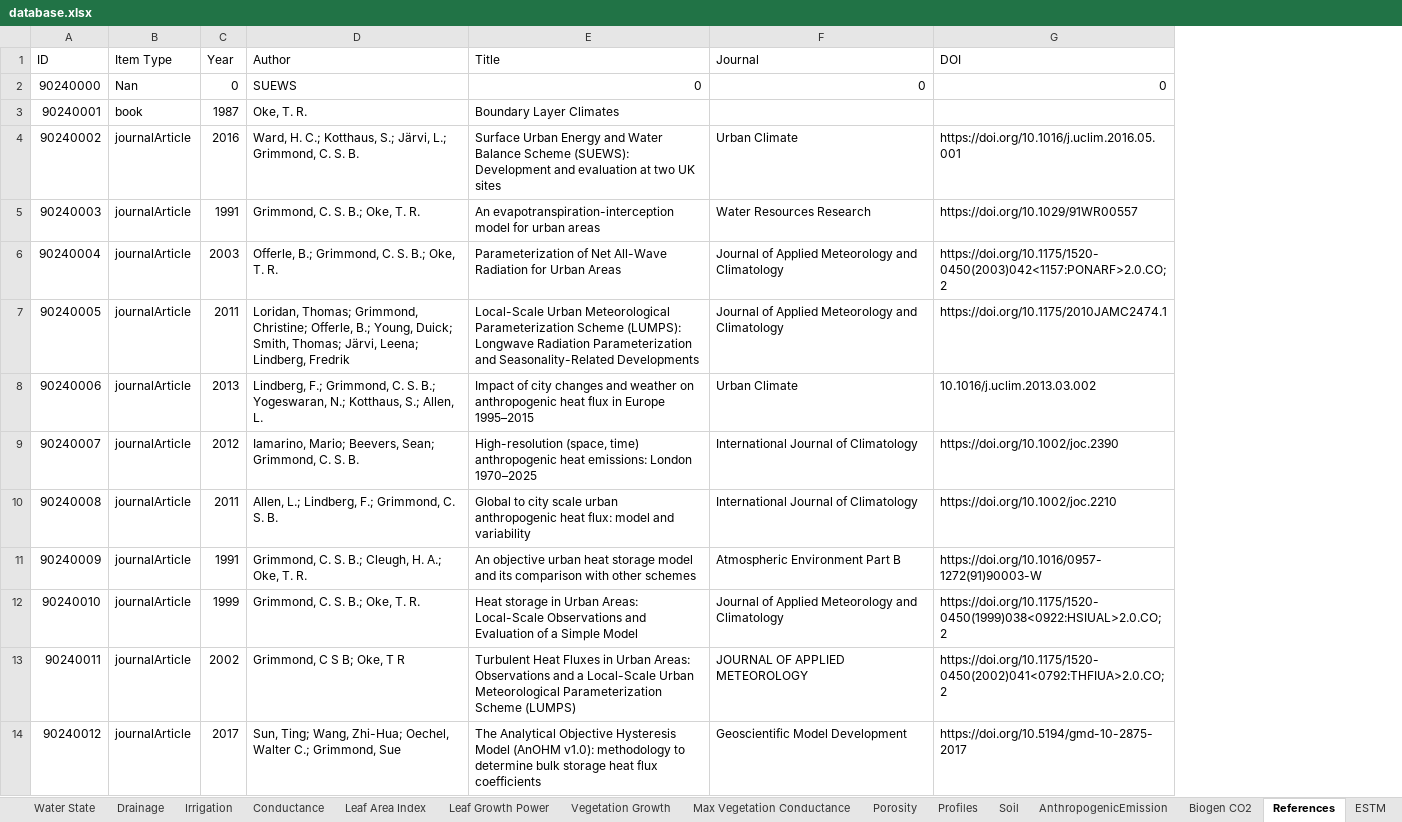
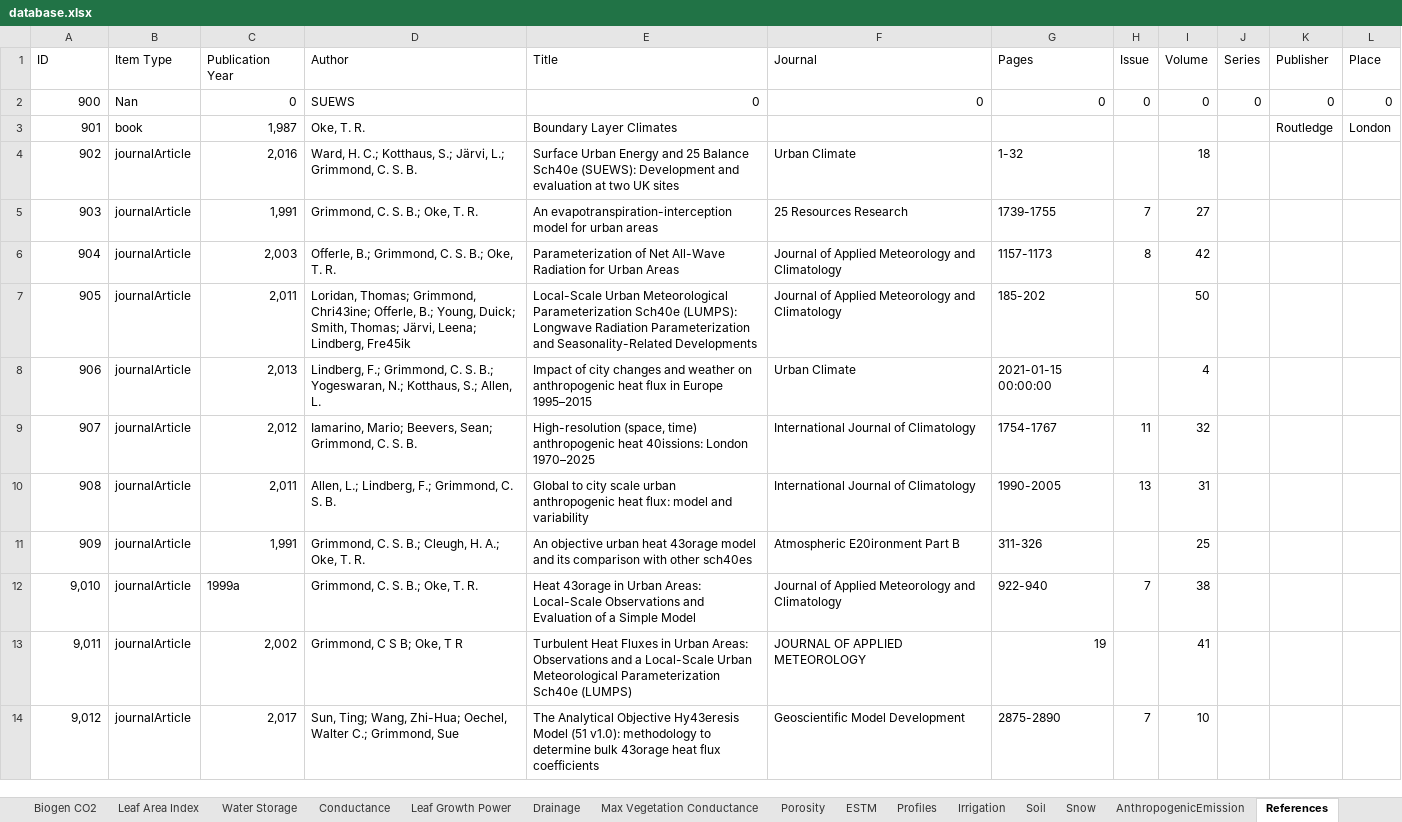
Before and after one commit to UMEP-dev/UMEP, an Excel workbook: suews_database_manager/data/database.xlsx, sheet References, drawn as a sheet; only a part is shown; values as stored, in another font and other column widths than the file's, no cell formats; removed rows and columns are numbered as before the commit, all else as after; the diff covers the shown part only; the diff names each change by its address in the sheet, - before the commit and + after, or states it on an @@ line.

Commit message:
Version 4.3.2
Response to #687 and minor fix in SUEWS DB Prepare

```diff
--- a/suews_database_manager/data/database.xlsx (sheet References)
+++ b/suews_database_manager/data/database.xlsx (sheet References)
@@ sheet tab order changed: Biogen CO2 | Leaf Area Index | Water Storage | Conductance | Leaf Growth Power | Drainage | Max Vegetation Conductance | Porosity | ESTM | Profiles | Irrigation | Soil | Snow | AnthropogenicEmission | References @@
-column C (Year), rows 2-14: 0 | 1987 | 2016 | 1991 | 2003 | 2011 | 2013 | 2012 | 2011 | 1991 | 1999 | 2002 | 2017
+column C (Publication Year), rows 2-14: 0 | 1,987 | 2,016 | 1,991 | 2,003 | 2,011 | 2,013 | 2,012 | 2,011 | 1,991 | 1999a | 2,002 | 2,017
-column G (DOI), rows 2-14: 0 |  | https://doi.org/10.1016/j.uclim.2016.05.001 | https://doi.org/10.1029/91WR00557 | https://doi.org/10.1175/1520-0450(2003)042<1157:PONARF>2.0.CO;2 | https://doi.org/10.1175/2010JAMC2474.1 | 10.1016/j.uclim.2013.03.002 | https://doi.org/10.1002/joc.2390 | https://doi.org/10.1002/joc.2210 | https://doi.org/10.1016/0957-1272(91)90003-W | https://doi.org/10.1175/1520-0450(1999)038<0922:HSIUAL>2.0.CO;2 | https://doi.org/10.1175/1520-0450(2002)041<0792:THFIUA>2.0.CO;2 | https://doi.org/10.5194/gmd-10-2875-2017
+column G (Pages), rows 2-14: 0 |  | 1-32 | 1739-1755 | 1157-1173 | 185-202 | 2021-01-15 00:00:00 | 1754-1767 | 1990-2005 | 311-326 | 922-940 | 19 | 2875-2890
+column H (Issue), rows 2-14: 0 |  |  | 7 | 8 |  |  | 11 | 13 |  | 7 |  | 7
+column I (Volume), rows 2-14: 0 |  | 18 | 27 | 42 | 50 | 4 | 32 | 31 | 25 | 38 | 41 | 10
+column J (Series), row 2: 0
+column K (Publisher), rows 2-3: 0 | Routledge
+column L (Place), rows 2-3: 0 | London
-A2 (ID): 90240000
+A2 (ID): 900
-A3 (ID): 90240001
+A3 (ID): 901
-A4 (ID): 90240002
+A4 (ID): 902
-E4 (Title): …Energy and Water Balance Scheme (SUEWS): Development…
+E4 (Title): …Energy and 25 Balance Sch40e (SUEWS): Development…
-A5 (ID): 90240003
+A5 (ID): 903
-F5 (Journal): Water Resources Research
+F5 (Journal): 25 Resources Research
-A6 (ID): 90240004
+A6 (ID): 904
-A7 (ID): 90240005
+A7 (ID): 905
-D7 (Author): …Thomas; Grimmond, Christine; Offerle, B.; Young, Duick; Smith, Thomas; Järvi, Leena; Lindberg, Fredrik
+D7 (Author): …Thomas; Grimmond, Chri43ine; Offerle, B.; Young, Duick; Smith, Thomas; Järvi, Leena; Lindberg, Fre45ik
-E7 (Title): …Meteorological Parameterization Scheme (LUMPS): Longwave…
+E7 (Title): …Meteorological Parameterization Sch40e (LUMPS): Longwave…
-A8 (ID): 90240006
+A8 (ID): 906
-A9 (ID): 90240007
+A9 (ID): 907
-E9 (Title): …anthropogenic heat emissions: London 1970–2025
+E9 (Title): …anthropogenic heat 40issions: London 1970–2025
-A10 (ID): 90240008
+A10 (ID): 908
-A11 (ID): 90240009
+A11 (ID): 909
-E11 (Title): …urban heat storage model and its comparison with other schemes
+E11 (Title): …urban heat 43orage model and its comparison with other sch40es
-F11 (Journal): Atmospheric Environment Part B
+F11 (Journal): Atmospheric E20ironment Part B
-A12 (ID): 90240010
+A12 (ID): 9,010
-E12 (Title): Heat storage in Urban…
+E12 (Title): Heat 43orage in Urban…
-A13 (ID): 90240011
+A13 (ID): 9,011
-E13 (Title): …Meteorological Parameterization Scheme (LUMPS)
+E13 (Title): …Meteorological Parameterization Sch40e (LUMPS)
-A14 (ID): 90240012
+A14 (ID): 9,012
-E14 (Title): …Analytical Objective Hysteresis Model (AnOHM v1.0): methodology to determine bulk storage heat flux…
+E14 (Title): …Analytical Objective Hy43eresis Model (51 v1.0): methodology to determine bulk 43orage heat flux…
```
Also changed, not shown: 9 added rows, 19 removed rows and 76 edited cells elsewhere in this sheet, sheet Profiles, sheet Country, sheet Region, sheet AnthropogenicEmission, sheet ESTM, sheet Veg, 22 more sheets, other sheet tabs, cell formats, 5 other files.
